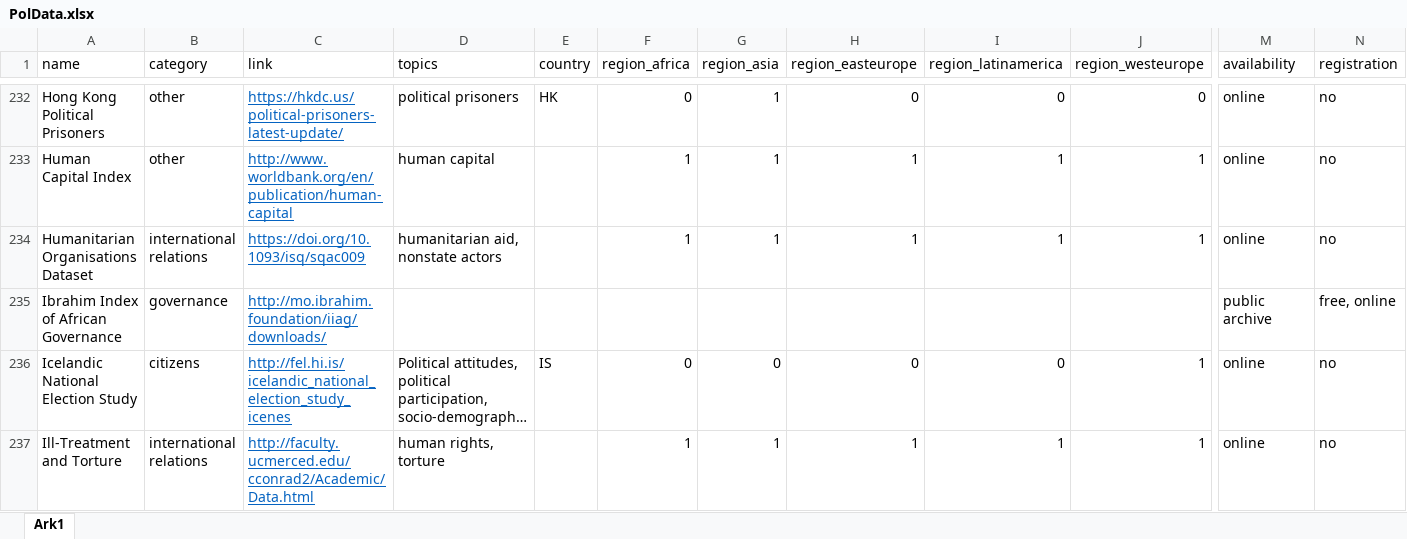
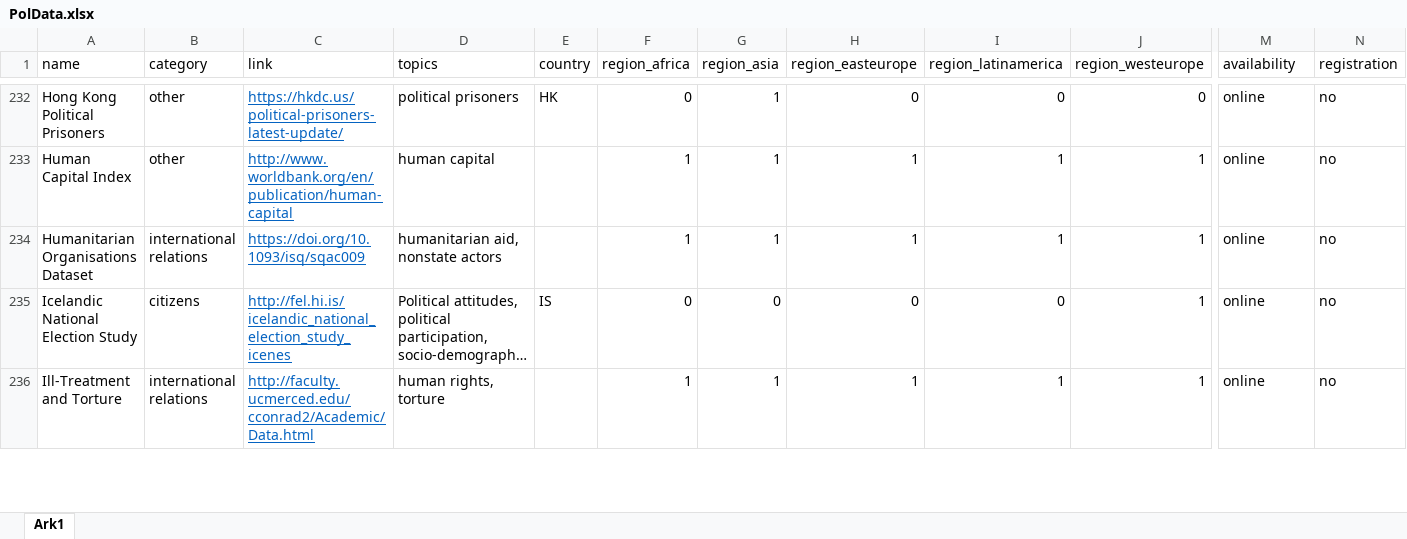
Before and after one commit to erikgahner/PolData, an Excel workbook: PolData.xlsx, sheet Ark1, drawn as a sheet; only a part is shown, gaps mark what is left out; long unchanged cells end in …; values as stored, in another font and other column widths than the file's, no borders; rows hold the shown columns only; the diff covers the shown part only; the diff names each change by its address in the sheet, - before the commit and + after, or states it on an @@ line.

```diff
--- a/PolData.xlsx (sheet Ark1)
+++ b/PolData.xlsx (sheet Ark1)
-row 235: Ibrahim Index of African Governance | governance | http://mo.ibrahim.foundation/iiag/downloads/ |  |  |  |  |  |  |  | public archive | free, online
```
Also changed, not shown: 1 removed row and 42 edited cells elsewhere in this sheet, 2 other files.
